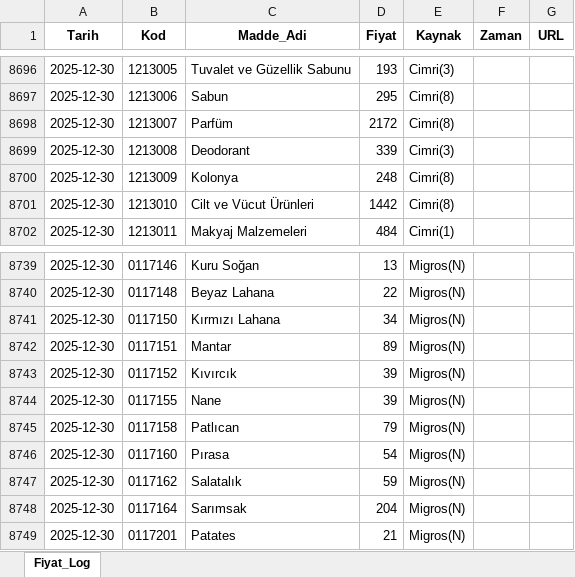
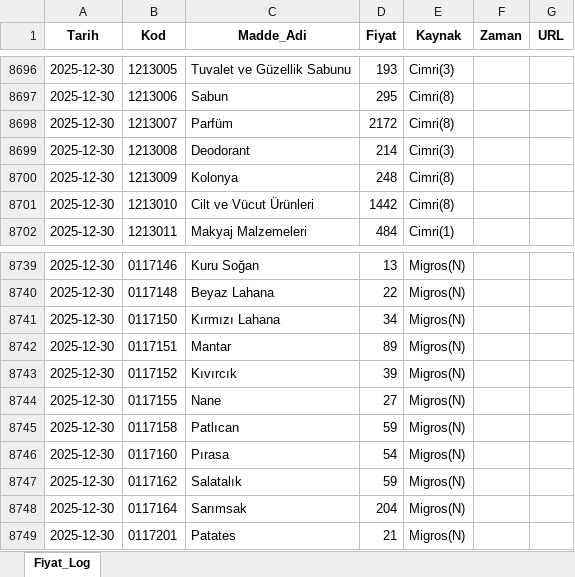
Before and after one commit to fatiharslan21/Enflasyon-Panel-Deneme, an Excel workbook: Fiyat_Veritabani.xlsx, sheet Fiyat_Log, drawn as a sheet; only a part is shown, gaps mark what is left out; values as stored, in another font and other column widths than the file's, no borders; the diff names each change by its address in the sheet, - before the commit and + after, or states it on an @@ line.

Commit message:
Add files via upload

```diff
--- a/Fiyat_Veritabani.xlsx (sheet Fiyat_Log)
+++ b/Fiyat_Veritabani.xlsx (sheet Fiyat_Log)
-D8699 (Fiyat): 339
+D8699 (Fiyat): 214
-D8744 (Fiyat): 39
+D8744 (Fiyat): 27
-D8745 (Fiyat): 79
+D8745 (Fiyat): 59
```
